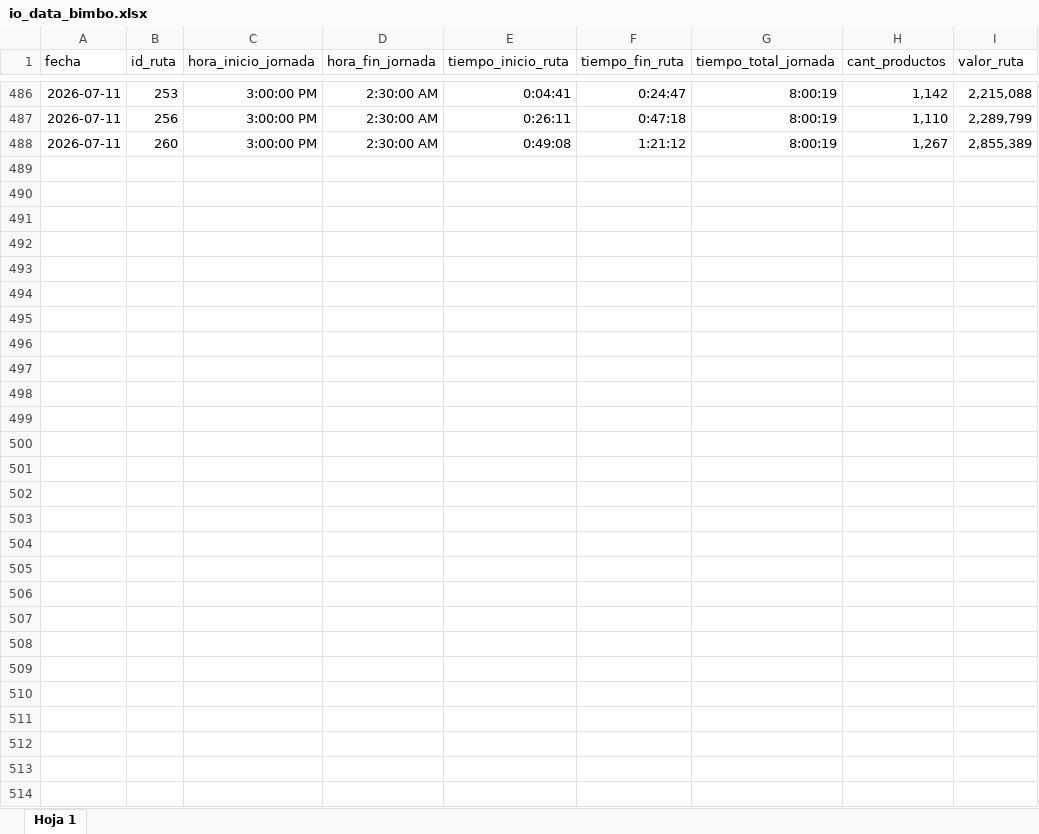
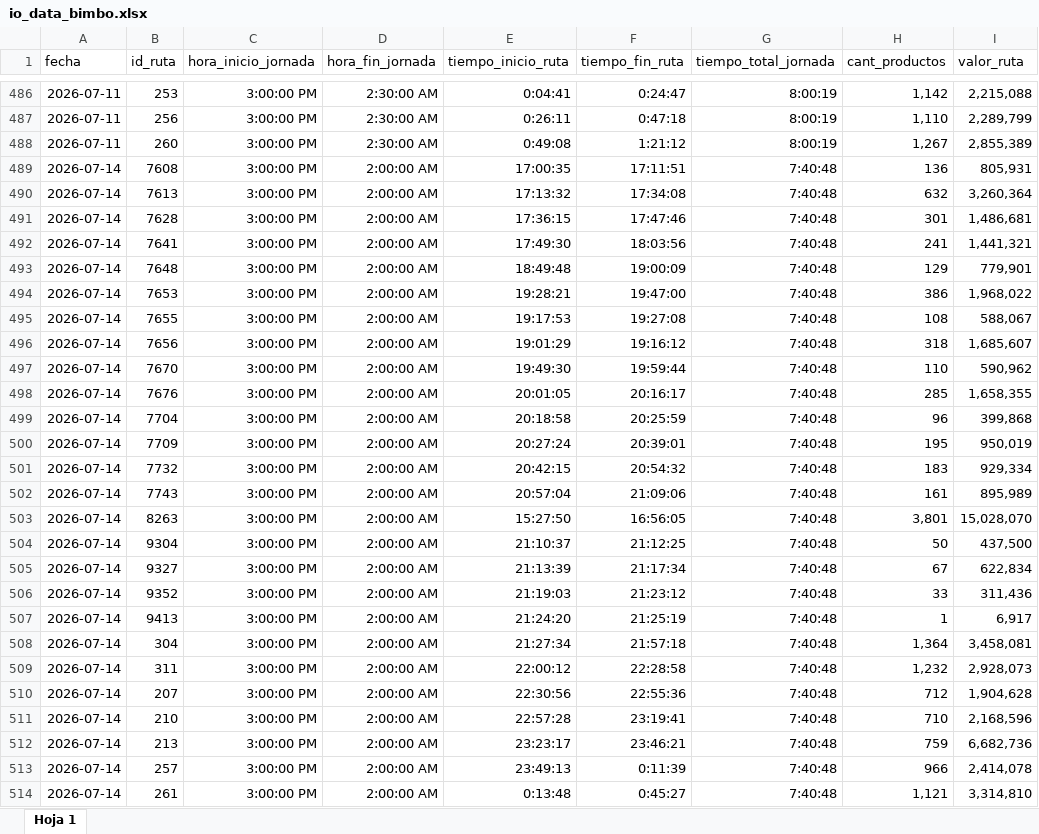
Before and after one commit to pixel-phy/optimizacion_despachos, an Excel workbook: data/raw/io_data_bimbo.xlsx, sheet Hoja 1, drawn as a sheet; only a part is shown, gaps mark what is left out; values as stored, in another font and other column widths than the file's, no borders; table styles not drawn; the diff names each change by its address in the sheet, - before the commit and + after, or states it on an @@ line.

```diff
--- a/data/raw/io_data_bimbo.xlsx (sheet Hoja 1)
+++ b/data/raw/io_data_bimbo.xlsx (sheet Hoja 1)
+row 489: 2026-07-14 | 7608 | 3:00:00 PM | 2:00:00 AM | 17:00:35 | 17:11:51 | 7:40:48 | 136 | 805,931
+row 490: 2026-07-14 | 7613 | 3:00:00 PM | 2:00:00 AM | 17:13:32 | 17:34:08 | 7:40:48 | 632 | 3,260,364
+row 491: 2026-07-14 | 7628 | 3:00:00 PM | 2:00:00 AM | 17:36:15 | 17:47:46 | 7:40:48 | 301 | 1,486,681
+row 492: 2026-07-14 | 7641 | 3:00:00 PM | 2:00:00 AM | 17:49:30 | 18:03:56 | 7:40:48 | 241 | 1,441,321
+row 493: 2026-07-14 | 7648 | 3:00:00 PM | 2:00:00 AM | 18:49:48 | 19:00:09 | 7:40:48 | 129 | 779,901
+row 494: 2026-07-14 | 7653 | 3:00:00 PM | 2:00:00 AM | 19:28:21 | 19:47:00 | 7:40:48 | 386 | 1,968,022
+row 495: 2026-07-14 | 7655 | 3:00:00 PM | 2:00:00 AM | 19:17:53 | 19:27:08 | 7:40:48 | 108 | 588,067
+row 496: 2026-07-14 | 7656 | 3:00:00 PM | 2:00:00 AM | 19:01:29 | 19:16:12 | 7:40:48 | 318 | 1,685,607
+row 497: 2026-07-14 | 7670 | 3:00:00 PM | 2:00:00 AM | 19:49:30 | 19:59:44 | 7:40:48 | 110 | 590,962
+row 498: 2026-07-14 | 7676 | 3:00:00 PM | 2:00:00 AM | 20:01:05 | 20:16:17 | 7:40:48 | 285 | 1,658,355
+row 499: 2026-07-14 | 7704 | 3:00:00 PM | 2:00:00 AM | 20:18:58 | 20:25:59 | 7:40:48 | 96 | 399,868
+row 500: 2026-07-14 | 7709 | 3:00:00 PM | 2:00:00 AM | 20:27:24 | 20:39:01 | 7:40:48 | 195 | 950,019
+row 501: 2026-07-14 | 7732 | 3:00:00 PM | 2:00:00 AM | 20:42:15 | 20:54:32 | 7:40:48 | 183 | 929,334
+row 502: 2026-07-14 | 7743 | 3:00:00 PM | 2:00:00 AM | 20:57:04 | 21:09:06 | 7:40:48 | 161 | 895,989
+row 503: 2026-07-14 | 8263 | 3:00:00 PM | 2:00:00 AM | 15:27:50 | 16:56:05 | 7:40:48 | 3,801 | 15,028,070
+row 504: 2026-07-14 | 9304 | 3:00:00 PM | 2:00:00 AM | 21:10:37 | 21:12:25 | 7:40:48 | 50 | 437,500
+row 505: 2026-07-14 | 9327 | 3:00:00 PM | 2:00:00 AM | 21:13:39 | 21:17:34 | 7:40:48 | 67 | 622,834
+row 506: 2026-07-14 | 9352 | 3:00:00 PM | 2:00:00 AM | 21:19:03 | 21:23:12 | 7:40:48 | 33 | 311,436
+row 507: 2026-07-14 | 9413 | 3:00:00 PM | 2:00:00 AM | 21:24:20 | 21:25:19 | 7:40:48 | 1 | 6,917
+row 508: 2026-07-14 | 304 | 3:00:00 PM | 2:00:00 AM | 21:27:34 | 21:57:18 | 7:40:48 | 1,364 | 3,458,081
+row 509: 2026-07-14 | 311 | 3:00:00 PM | 2:00:00 AM | 22:00:12 | 22:28:58 | 7:40:48 | 1,232 | 2,928,073
+row 510: 2026-07-14 | 207 | 3:00:00 PM | 2:00:00 AM | 22:30:56 | 22:55:36 | 7:40:48 | 712 | 1,904,628
+row 511: 2026-07-14 | 210 | 3:00:00 PM | 2:00:00 AM | 22:57:28 | 23:19:41 | 7:40:48 | 710 | 2,168,596
+row 512: 2026-07-14 | 213 | 3:00:00 PM | 2:00:00 AM | 23:23:17 | 23:46:21 | 7:40:48 | 759 | 6,682,736
+row 513: 2026-07-14 | 257 | 3:00:00 PM | 2:00:00 AM | 23:49:13 | 0:11:39 | 7:40:48 | 966 | 2,414,078
+row 514: 2026-07-14 | 261 | 3:00:00 PM | 2:00:00 AM | 0:13:48 | 0:45:27 | 7:40:48 | 1,121 | 3,314,810
```
Also changed, not shown: 10 other files.
